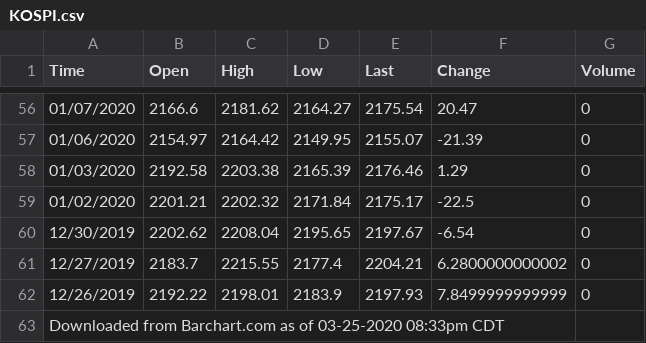
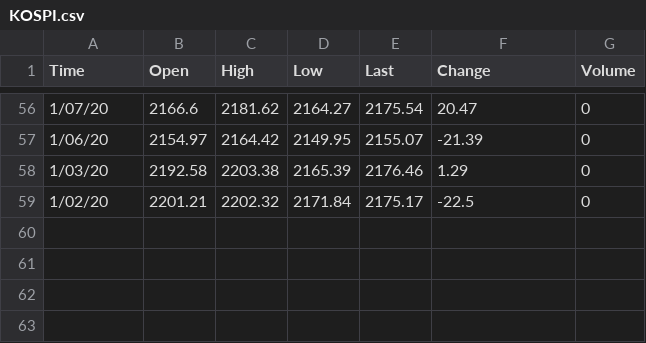
Before and after one commit to KrystalWang070/Project-3, a CSV file: Resources/KOSPI.csv, drawn as a sheet; only a part is shown, gaps mark what is left out; the diff covers the shown part only.

```diff
--- a/Resources/KOSPI.csv
+++ b/Resources/KOSPI.csv
@@ -56,8 +56,4 @@ Time,Open,High,Low,Last,Change,Volume
-01/07/2020,2166.6,2181.62,2164.27,2175.54,20.47,0
-01/06/2020,2154.97,2164.42,2149.95,2155.07,-21.39,0
-01/03/2020,2192.58,2203.38,2165.39,2176.46,1.29,0
-01/02/2020,2201.21,2202.32,2171.84,2175.17,-22.5,0
-12/30/2019,2202.62,2208.04,2195.65,2197.67,-6.54,0
-12/27/2019,2183.7,2215.55,2177.4,2204.21,6.2800000000002,0
-12/26/2019,2192.22,2198.01,2183.9,2197.93,7.8499999999999,0
-Downloaded from Barchart.com as of 03-25-2020 08:33pm CDT,,,,,,
+1/07/20,2166.6,2181.62,2164.27,2175.54,20.47,0
+1/06/20,2154.97,2164.42,2149.95,2155.07,-21.39,0
+1/03/20,2192.58,2203.38,2165.39,2176.46,1.29,0
+1/02/20,2201.21,2202.32,2171.84,2175.17,-22.5,0
```
Also changed, not shown: 54 edited cells elsewhere in this file.
